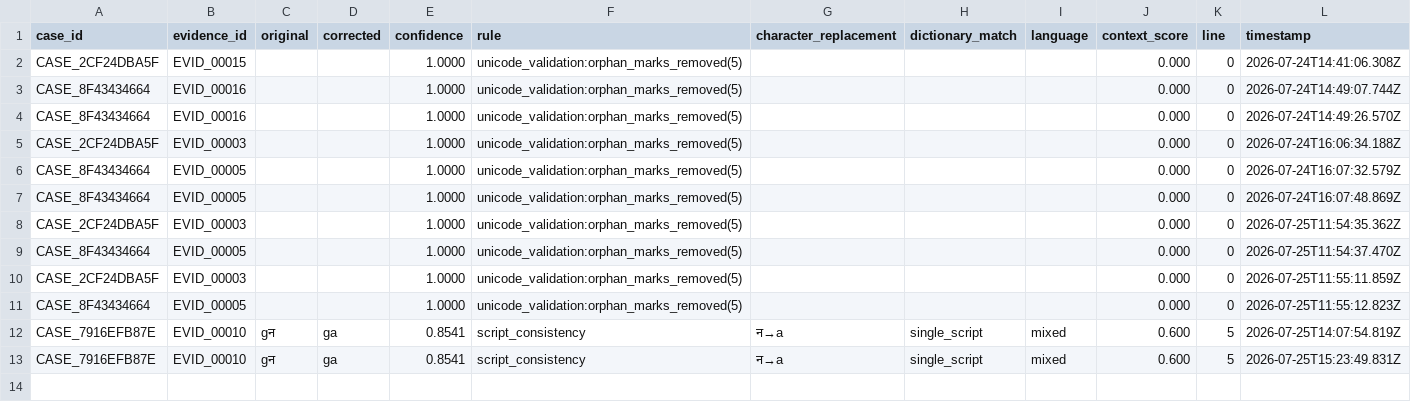
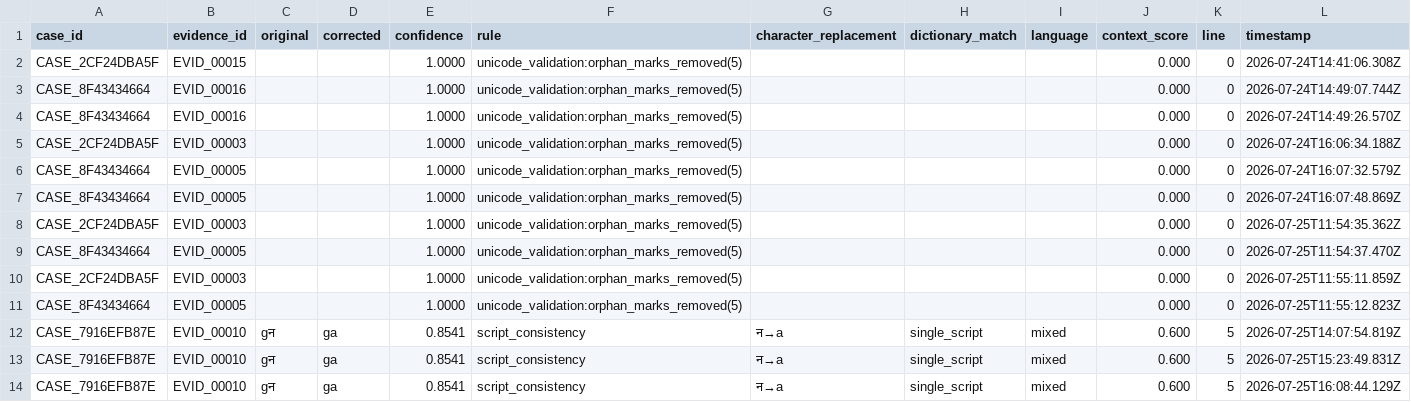
Before and after one commit to sushant347/Cybercrime-Investigation-Intelligence-System, a CSV file: evidence_ocr_engine/storage/ocr_corrections.csv, drawn as a sheet.

```diff
--- a/evidence_ocr_engine/storage/ocr_corrections.csv
+++ b/evidence_ocr_engine/storage/ocr_corrections.csv
@@ -13 +13,2 @@ CASE_7916EFB87E,EVID_00010,gन,ga,0.8541,script_consistency,न→a,single_scri
 CASE_7916EFB87E,EVID_00010,gन,ga,0.8541,script_consistency,न→a,single_script,mixed,0.600,5,2026-07-25T15:23:49.831Z
+CASE_7916EFB87E,EVID_00010,gन,ga,0.8541,script_consistency,न→a,single_script,mixed,0.600,5,2026-07-25T16:08:44.129Z
```
Also changed, not shown: evidence_ocr_engine/storage/case_registry.csv, evidence_ocr_engine/storage/entities.csv, 12 other files.
